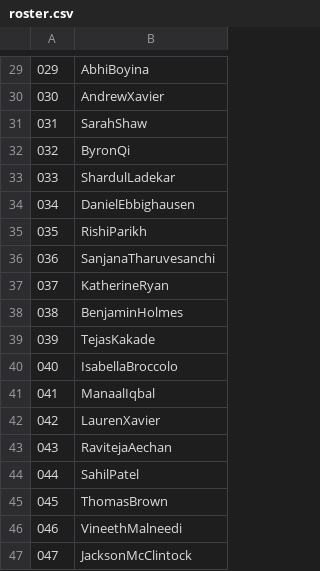
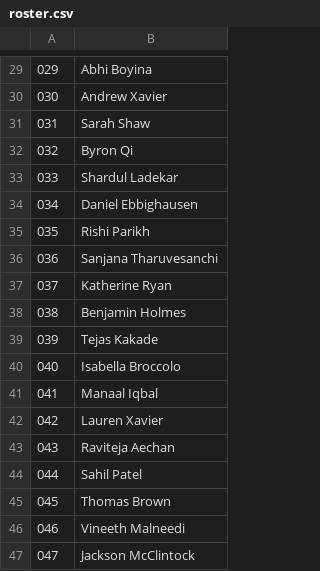
Before and after one commit to RoboEagles4828/barcode, a CSV file: roster.csv, drawn as a sheet; only a part is shown, gaps mark what is left out; the diff covers the shown part only.

```diff
--- a/roster.csv
+++ b/roster.csv
@@ -29,19 +29,19 @@
-029,AbhiBoyina
-030,AndrewXavier
-031,SarahShaw
-032,ByronQi
-033,ShardulLadekar
-034,DanielEbbighausen
-035,RishiParikh
-036,SanjanaTharuvesanchi
-037,KatherineRyan
-038,BenjaminHolmes
-039,TejasKakade
-040,IsabellaBroccolo
-041,ManaalIqbal
-042,LaurenXavier
-043,RavitejaAechan
-044,SahilPatel
-045,ThomasBrown
-046,VineethMalneedi
-047,JacksonMcClintock
+029,Abhi Boyina
+030,Andrew Xavier
+031,Sarah Shaw
+032,Byron Qi
+033,Shardul Ladekar
+034,Daniel Ebbighausen
+035,Rishi Parikh
+036,Sanjana Tharuvesanchi
+037,Katherine Ryan
+038,Benjamin Holmes
+039,Tejas Kakade
+040,Isabella Broccolo
+041,Manaal Iqbal
+042,Lauren Xavier
+043,Raviteja Aechan
+044,Sahil Patel
+045,Thomas Brown
+046,Vineeth Malneedi
+047,Jackson McClintock
```
Also changed, not shown: 28 edited cells elsewhere in this file, 2 other files.
